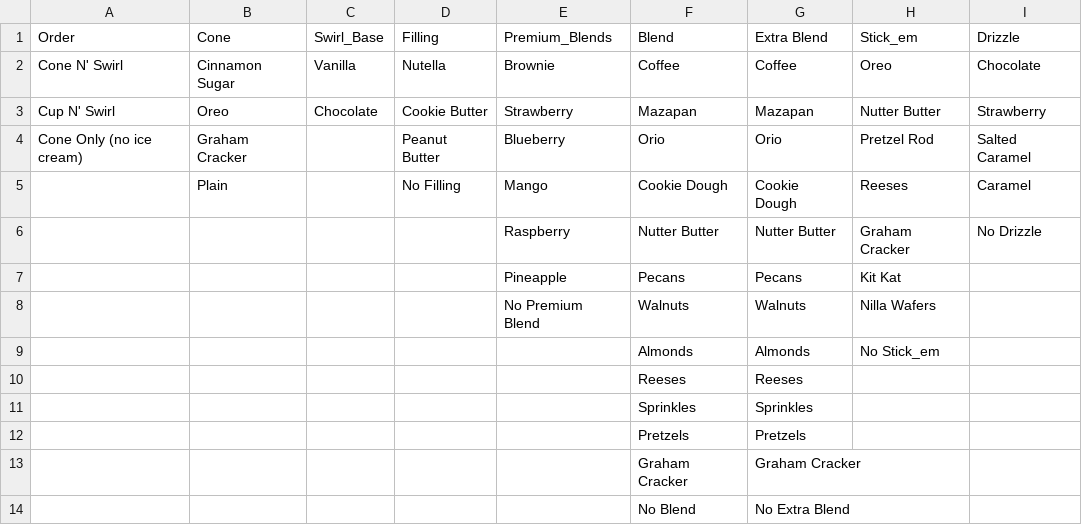
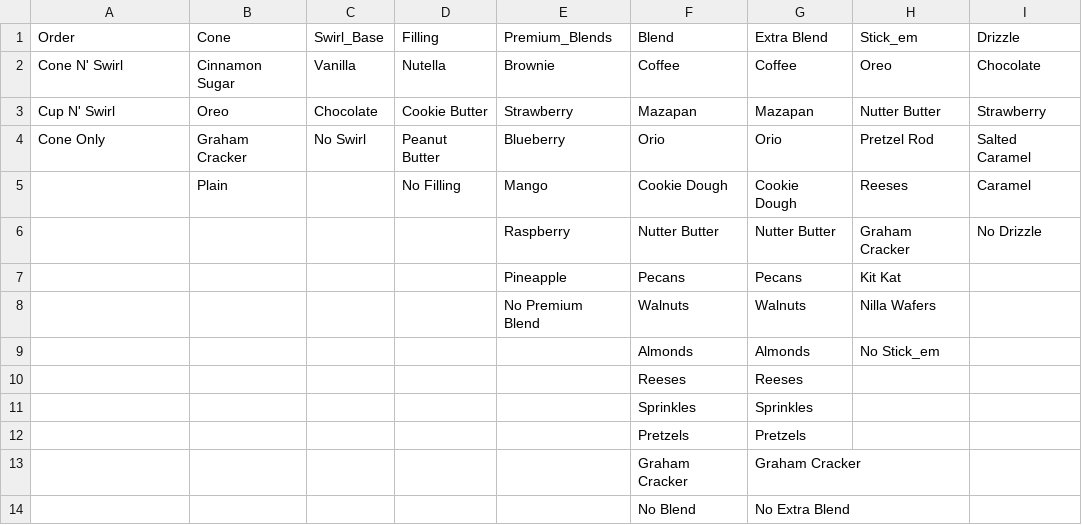
Before and after one commit to jdtorres10/ConeNSwirl, a CSV file: knowledge_base/Menu.csv, drawn as a sheet.

Commit message:
Refine menu data after live testing

```diff
--- a/knowledge_base/Menu.csv
+++ b/knowledge_base/Menu.csv
@@ -3,3 +3,3 @@ Cone N' Swirl,Cinnamon Sugar,Vanilla,Nutella,Brownie,Coffee,Coffee,Oreo,Chocolat
 Cup N' Swirl,Oreo,Chocolate,Cookie Butter,Strawberry,Mazapan,Mazapan,Nutter Butter,Strawberry
-Cone Only (no ice cream),Graham Cracker,,Peanut Butter,Blueberry,Orio,Orio,Pretzel Rod,Salted Caramel
+Cone Only ,Graham Cracker,No Swirl,Peanut Butter,Blueberry,Orio,Orio,Pretzel Rod,Salted Caramel
 ,Plain,,No Filling,Mango,Cookie Dough,Cookie Dough,Reeses,Caramel
```
Also changed, not shown: 1 other file.
